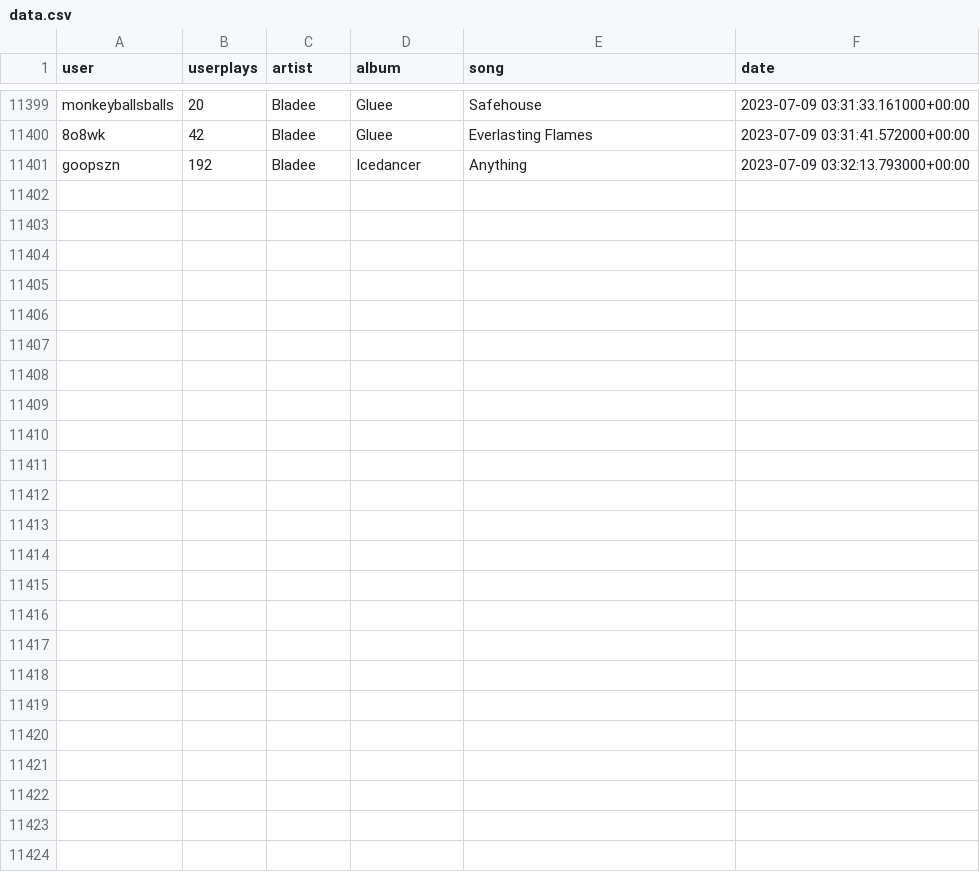
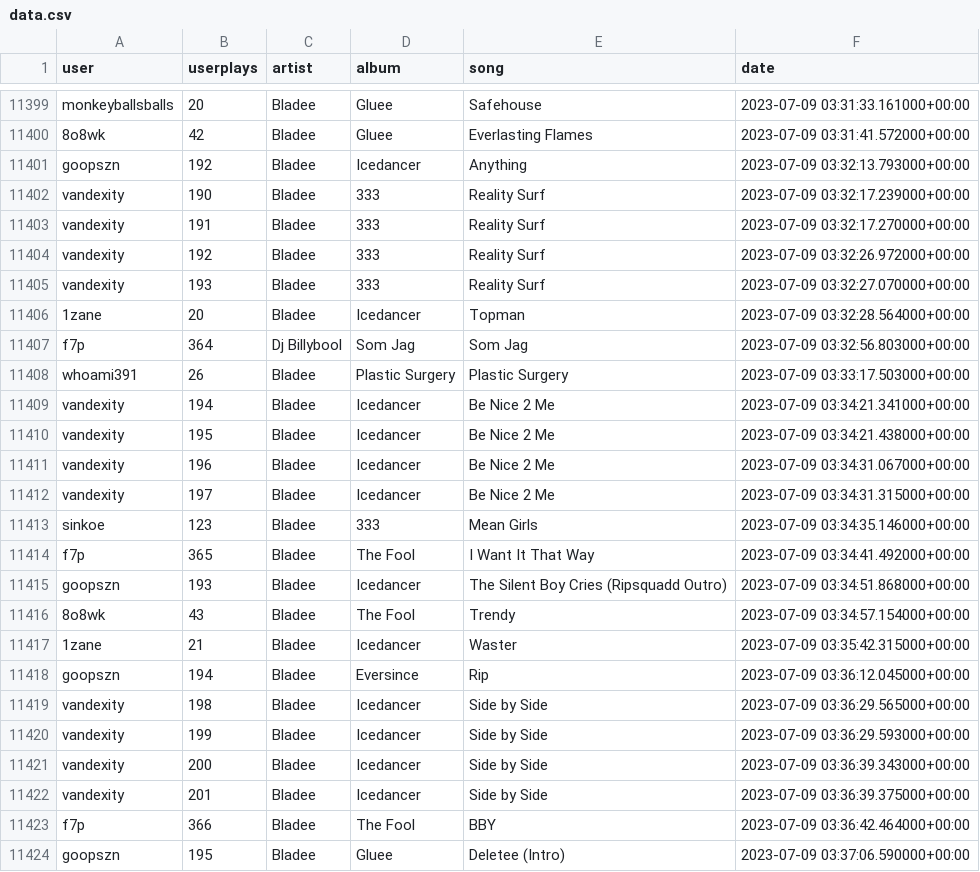
Before and after one commit to aryanvinci/data, a CSV file: data.csv, drawn as a sheet; only a part is shown, gaps mark what is left out; the diff names each change by its address in the sheet, - before the commit and + after, or states it on an @@ line.

Commit message:
update

```diff
--- a/data.csv
+++ b/data.csv
+row 11402: vandexity | 190 | Bladee | 333 | Reality Surf | 2023-07-09 03:32:17.239000+00:00
+row 11403: vandexity | 191 | Bladee | 333 | Reality Surf | 2023-07-09 03:32:17.270000+00:00
+row 11404: vandexity | 192 | Bladee | 333 | Reality Surf | 2023-07-09 03:32:26.972000+00:00
+row 11405: vandexity | 193 | Bladee | 333 | Reality Surf | 2023-07-09 03:32:27.070000+00:00
+row 11406: 1zane | 20 | Bladee | Icedancer | Topman | 2023-07-09 03:32:28.564000+00:00
+row 11407: f7p | 364 | Dj Billybool | Som Jag | Som Jag | 2023-07-09 03:32:56.803000+00:00
+row 11408: whoami391 | 26 | Bladee | Plastic Surgery | Plastic Surgery | 2023-07-09 03:33:17.503000+00:00
+row 11409: vandexity | 194 | Bladee | Icedancer | Be Nice 2 Me | 2023-07-09 03:34:21.341000+00:00
+row 11410: vandexity | 195 | Bladee | Icedancer | Be Nice 2 Me | 2023-07-09 03:34:21.438000+00:00
+row 11411: vandexity | 196 | Bladee | Icedancer | Be Nice 2 Me | 2023-07-09 03:34:31.067000+00:00
+row 11412: vandexity | 197 | Bladee | Icedancer | Be Nice 2 Me | 2023-07-09 03:34:31.315000+00:00
+row 11413: sinkoe | 123 | Bladee | 333 | Mean Girls | 2023-07-09 03:34:35.146000+00:00
+row 11414: f7p | 365 | Bladee | The Fool | I Want It That Way | 2023-07-09 03:34:41.492000+00:00
+row 11415: goopszn | 193 | Bladee | Icedancer | The Silent Boy Cries (Ripsquadd Outro) | 2023-07-09 03:34:51.868000+00:00
+row 11416: 8o8wk | 43 | Bladee | The Fool | Trendy | 2023-07-09 03:34:57.154000+00:00
+row 11417: 1zane | 21 | Bladee | Icedancer | Waster | 2023-07-09 03:35:42.315000+00:00
+row 11418: goopszn | 194 | Bladee | Eversince | Rip | 2023-07-09 03:36:12.045000+00:00
+row 11419: vandexity | 198 | Bladee | Icedancer | Side by Side | 2023-07-09 03:36:29.565000+00:00
+row 11420: vandexity | 199 | Bladee | Icedancer | Side by Side | 2023-07-09 03:36:29.593000+00:00
+row 11421: vandexity | 200 | Bladee | Icedancer | Side by Side | 2023-07-09 03:36:39.343000+00:00
+row 11422: vandexity | 201 | Bladee | Icedancer | Side by Side | 2023-07-09 03:36:39.375000+00:00
+row 11423: f7p | 366 | Bladee | The Fool | BBY | 2023-07-09 03:36:42.464000+00:00
+row 11424: goopszn | 195 | Bladee | Gluee | Deletee (Intro) | 2023-07-09 03:37:06.590000+00:00
```
